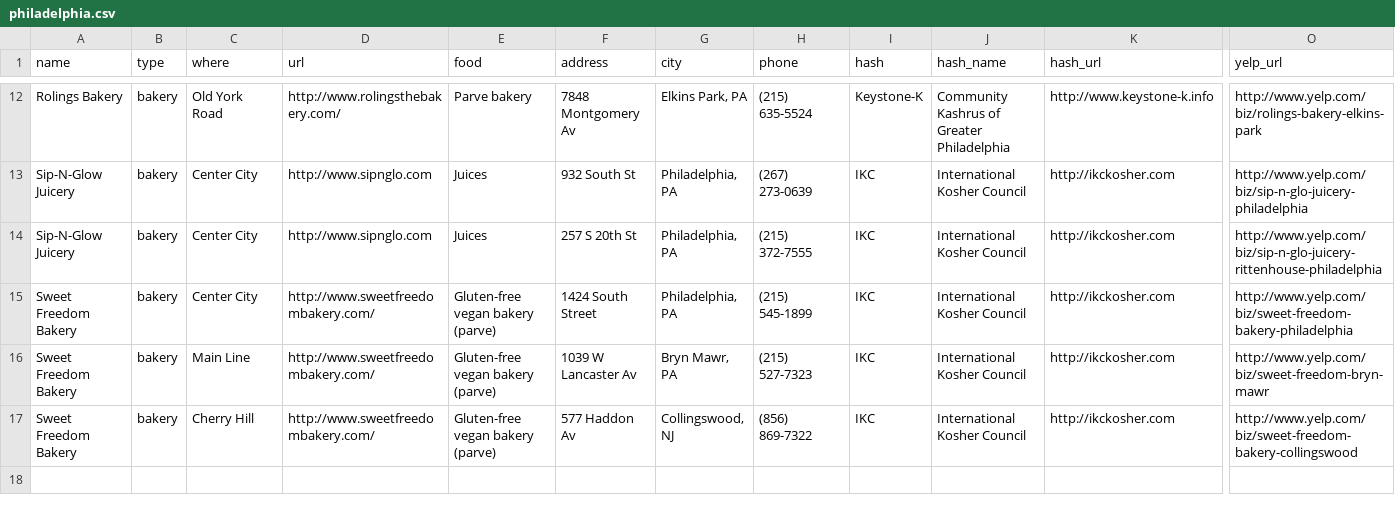
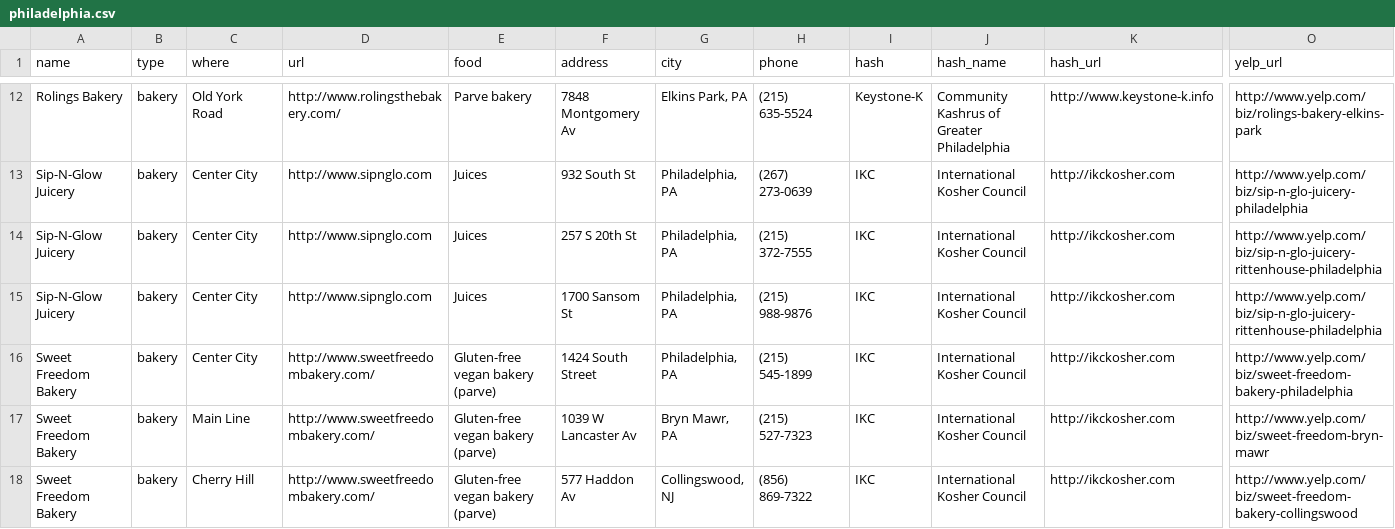
Before and after one commit to mekorhabracha/mekorhabracha.github.io, a CSV file: _data/philadelphia.csv, drawn as a sheet; only a part is shown, gaps mark what is left out; the shorter side is filled out with more unchanged rows; rows hold the shown columns only; the diff names each change by its address in the sheet, - before the commit and + after, or states it on an @@ line.

Commit message:
Update philadelphia.csv

```diff
--- a/_data/philadelphia.csv
+++ b/_data/philadelphia.csv
+row 15: Sip-N-Glow Juicery | bakery | Center City | http://www.sipnglo.com | Juices | 1700 Sansom St | Philadelphia, PA | (215) 988-9876 | IKC | International Kosher Council | http://ikckosher.com | http://www.yelp.com/biz/sip-n-glo-juicery-rittenhouse-philadelphia
```
